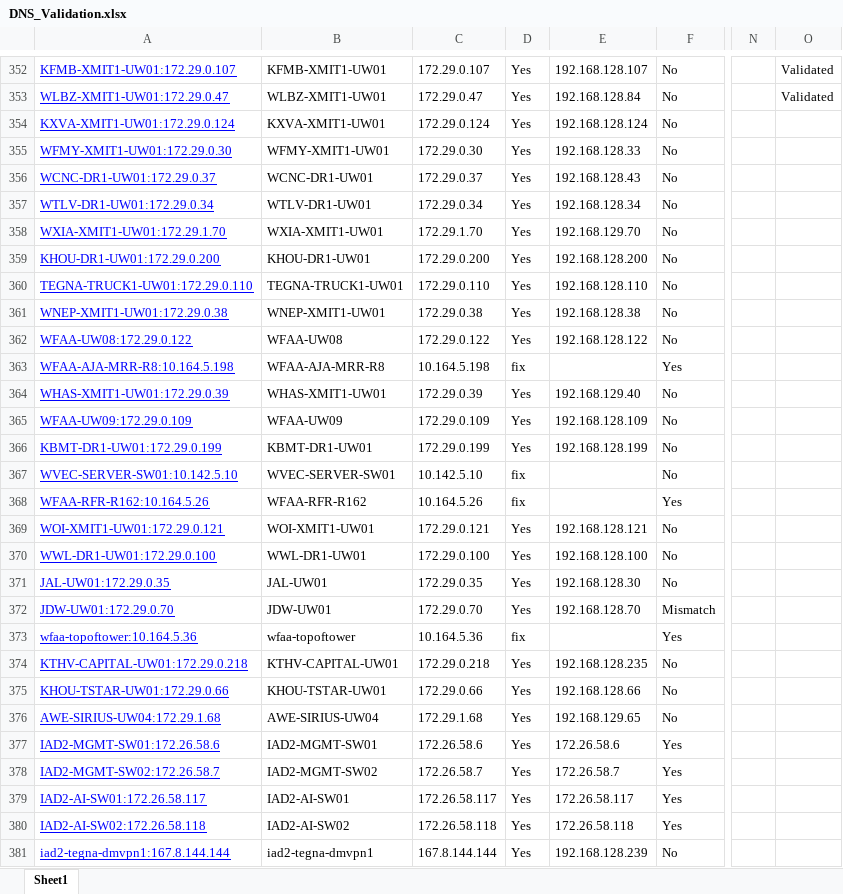
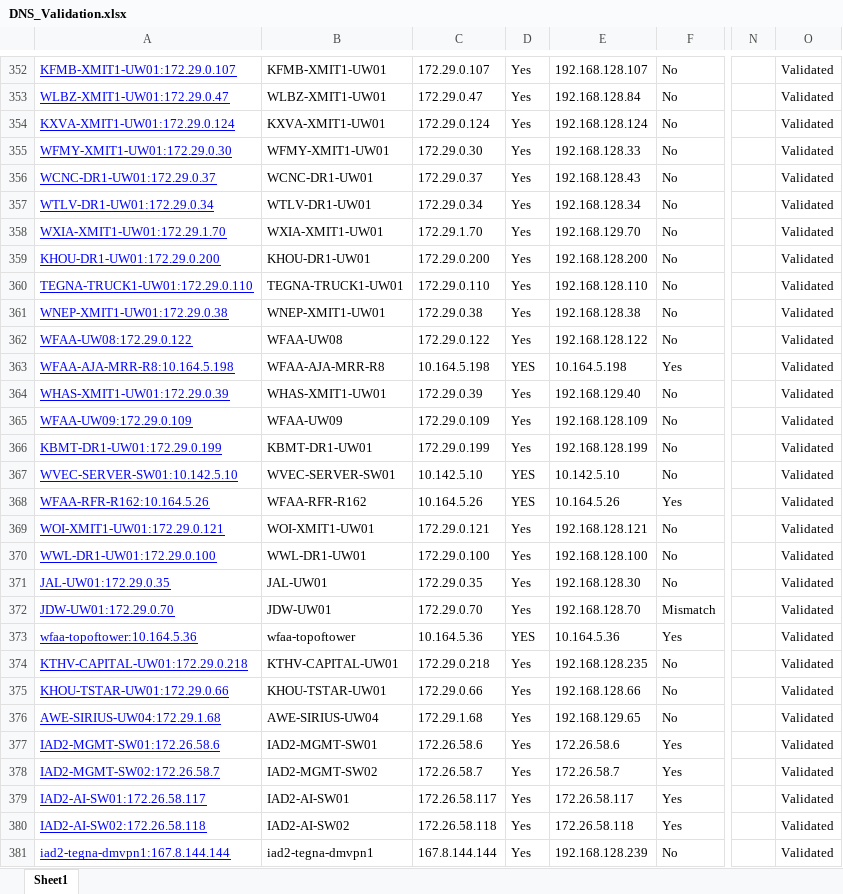
Before and after one commit to MarkTegna/DNS-Update, an Excel workbook: DNS_Validation.xlsx, sheet Sheet1, drawn as a sheet; only a part is shown, gaps mark what is left out; values as stored, in another font and other column widths than the file's, no borders; the diff covers the shown part only; the diff names each change by its address in the sheet, - before the commit and + after, or states it on an @@ line.

```diff
--- a/DNS_Validation.xlsx (sheet Sheet1)
+++ b/DNS_Validation.xlsx (sheet Sheet1)
-O354:O381: (empty)
+O354:O381: Validated
-D363: fix
+D363: YES
-E363: (empty)
+E363: 10.164.5.198
-D367:D368: fix
+D367:D368: YES
-E367: (empty)
+E367: 10.142.5.10
-E368: (empty)
+E368: 10.164.5.26
-D373: fix
+D373: YES
-E373: (empty)
+E373: 10.164.5.36
```
Also changed, not shown: 77 edited cells elsewhere in this sheet, 4 other files.
